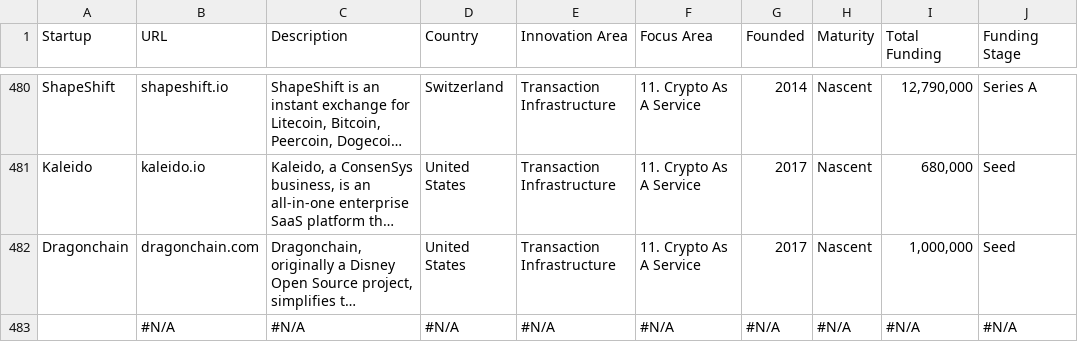
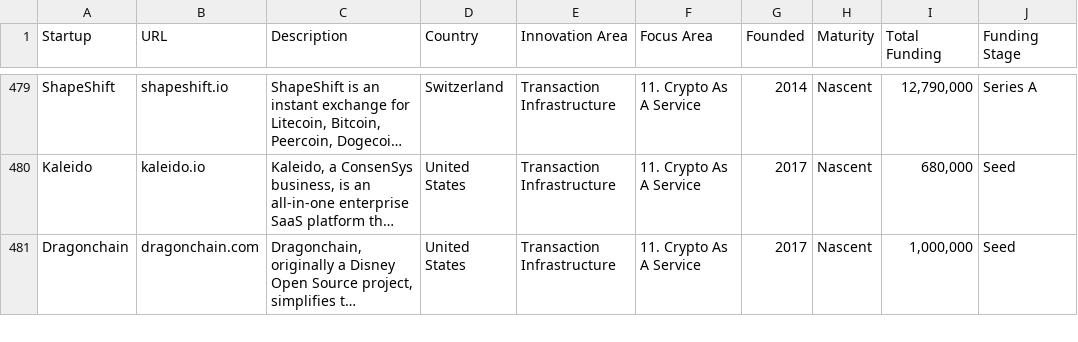
Before and after one commit to RainmakingInnovation/FinastraCompass, a CSV file: Startups.csv, drawn as a sheet; only a part is shown, gaps mark what is left out; long unchanged cells end in …; removed rows and columns are numbered as before the commit, all else as after; the diff covers the shown part only; the diff names each change by its address in the sheet, - before the commit and + after, or states it on an @@ line.

```diff
--- a/Startups.csv
+++ b/Startups.csv
-row 483:  | #N/A | #N/A | #N/A | #N/A | #N/A | #N/A | #N/A | #N/A | #N/A
```
Also changed, not shown: 1 added row, 1 removed row and 4 edited cells elsewhere in this file.
